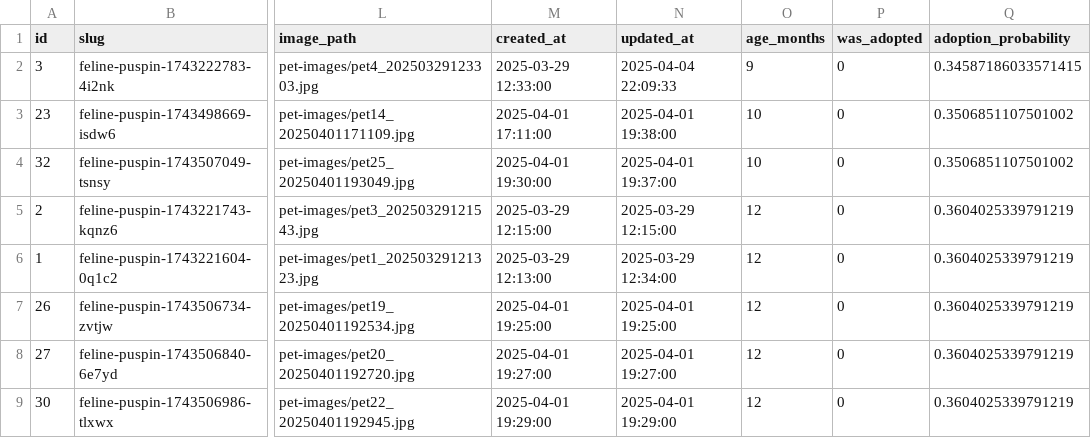
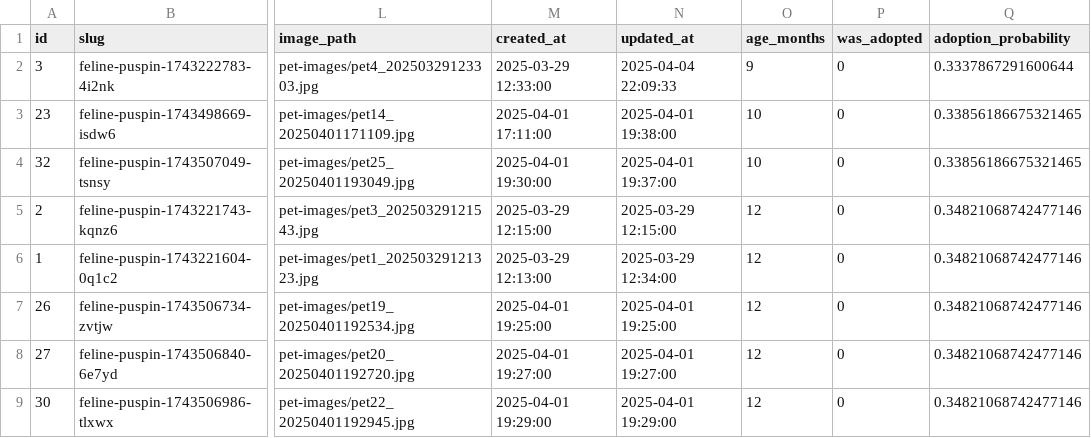
Before and after one commit to jdbacuno/orpawnage.site, a CSV file: low_probability_pets.csv, drawn as a sheet; only a part is shown, gaps mark what is left out; the diff names each change by its address in the sheet, - before the commit and + after, or states it on an @@ line.

```diff
--- a/low_probability_pets.csv
+++ b/low_probability_pets.csv
-Q2 (adoption_probability): 0.34587186033571415
+Q2 (adoption_probability): 0.3337867291600644
-Q3:Q4 (adoption_probability): 0.3506851107501002
+Q3:Q4 (adoption_probability): 0.33856186675321465
-Q5:Q9 (adoption_probability): 0.3604025339791219
+Q5:Q9 (adoption_probability): 0.34821068742477146
```
Also changed, not shown: 9 other files.
